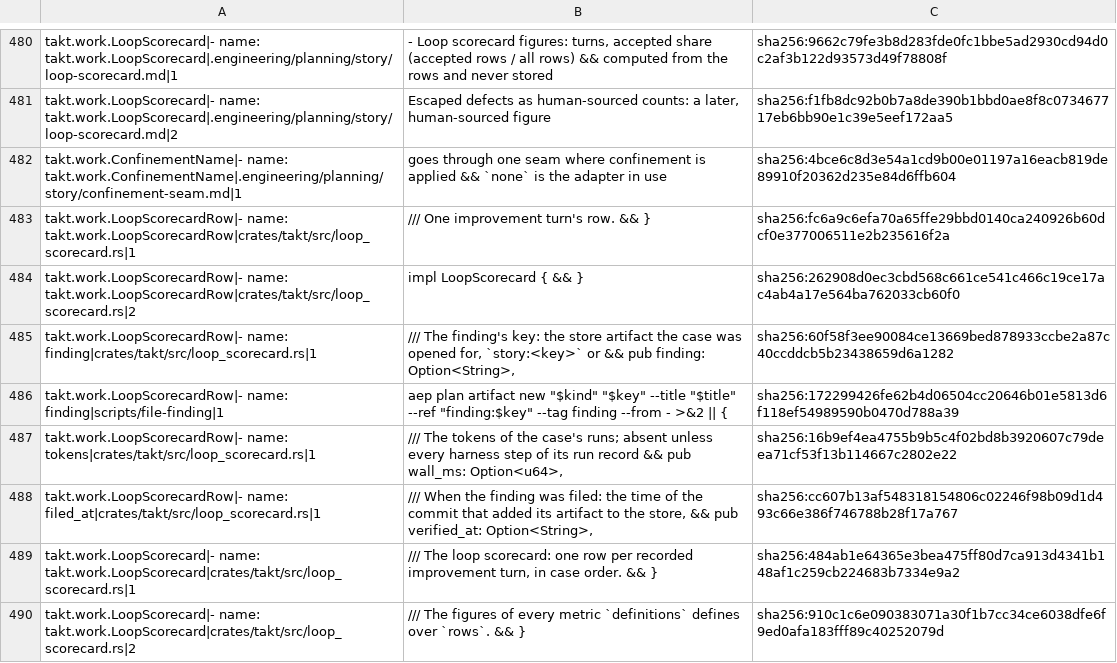
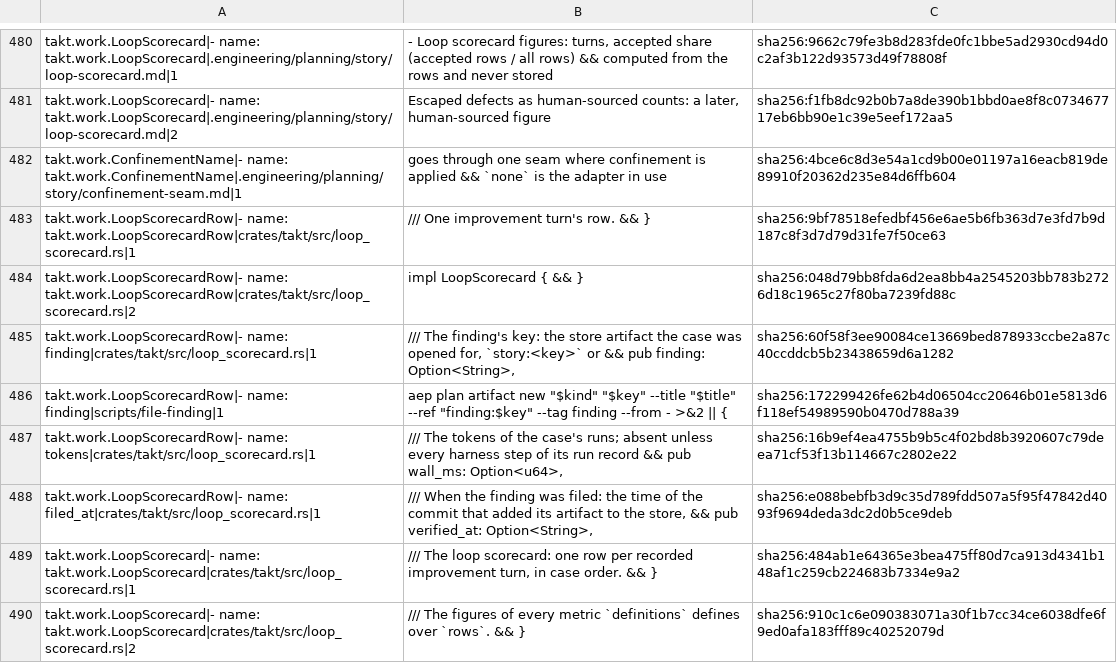
Before and after one commit to beyond10x/takt, a TSV file: ess/domains/takt.citations.tsv, drawn as a sheet; only a part is shown, gaps mark what is left out.

```diff
--- a/ess/domains/takt.citations.tsv
+++ b/ess/domains/takt.citations.tsv
@@ -495,4 +495,4 @@ takt.work.LoopScorecard|- name: takt.work.LoopScorecard|.engineering/planning/st
 takt.work.ConfinementName|- name: takt.work.ConfinementName|.engineering/planning/story/confinement-seam.md|1	goes through one seam where confinement is applied && `none` is the adapter in use	sha256:4bce6c8d3e54a1cd9b00e01197a16eacb819de89910f20362d235e84d6ffb604
-takt.work.LoopScorecardRow|- name: takt.work.LoopScorecardRow|crates/takt/src/loop_scorecard.rs|1	/// One improvement turn's row. && }	sha256:fc6a9c6efa70a65ffe29bbd0140ca240926b60dcf0e377006511e2b235616f2a
-takt.work.LoopScorecardRow|- name: takt.work.LoopScorecardRow|crates/takt/src/loop_scorecard.rs|2	impl LoopScorecard { && }	sha256:262908d0ec3cbd568c661ce541c466c19ce17ac4ab4a17e564ba762033cb60f0
+takt.work.LoopScorecardRow|- name: takt.work.LoopScorecardRow|crates/takt/src/loop_scorecard.rs|1	/// One improvement turn's row. && }	sha256:9bf78518efedbf456e6ae5b6fb363d7e3fd7b9d187c8f3d7d79d31fe7f50ce63
+takt.work.LoopScorecardRow|- name: takt.work.LoopScorecardRow|crates/takt/src/loop_scorecard.rs|2	impl LoopScorecard { && }	sha256:048d79bb8fda6d2ea8bb4a2545203bb783b2726d18c1965c27f80ba7239fd88c
 takt.work.LoopScorecardRow|- name: finding|crates/takt/src/loop_scorecard.rs|1	/// The finding's key: the store artifact the case was opened for, `story:<key>` or && pub finding: Option<String>,	sha256:60f58f3ee90084ce13669bed878933ccbe2a87c40ccddcb5b23438659d6a1282
@@ -500,3 +500,3 @@ takt.work.LoopScorecardRow|- name: finding|scripts/file-finding|1	aep plan artif
 takt.work.LoopScorecardRow|- name: tokens|crates/takt/src/loop_scorecard.rs|1	/// The tokens of the case's runs; absent unless every harness step of its run record && pub wall_ms: Option<u64>,	sha256:16b9ef4ea4755b9b5c4f02bd8b3920607c79deea71cf53f13b114667c2802e22
-takt.work.LoopScorecardRow|- name: filed_at|crates/takt/src/loop_scorecard.rs|1	/// When the finding was filed: the time of the commit that added its artifact to the store, && pub verified_at: Option<String>,	sha256:cc607b13af548318154806c02246f98b09d1d493c66e386f746788b28f17a767
+takt.work.LoopScorecardRow|- name: filed_at|crates/takt/src/loop_scorecard.rs|1	/// When the finding was filed: the time of the commit that added its artifact to the store, && pub verified_at: Option<String>,	sha256:e088bebfb3d9c35d789fdd507a5f95f47842d4093f9694deda3dc2d0b5ce9deb
 takt.work.LoopScorecard|- name: takt.work.LoopScorecard|crates/takt/src/loop_scorecard.rs|1	/// The loop scorecard: one row per recorded improvement turn, in case order. && }	sha256:484ab1e64365e3bea475ff80d7ca913d4341b148af1c259cb224683b7334e9a2
```
Also changed, not shown: 4 other files.
